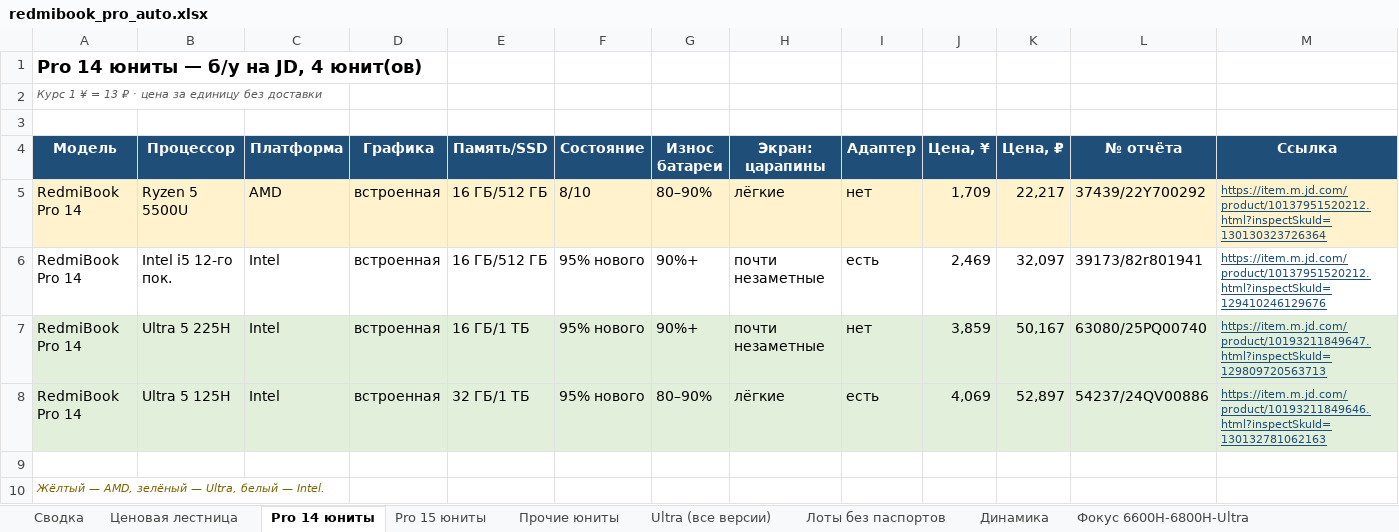
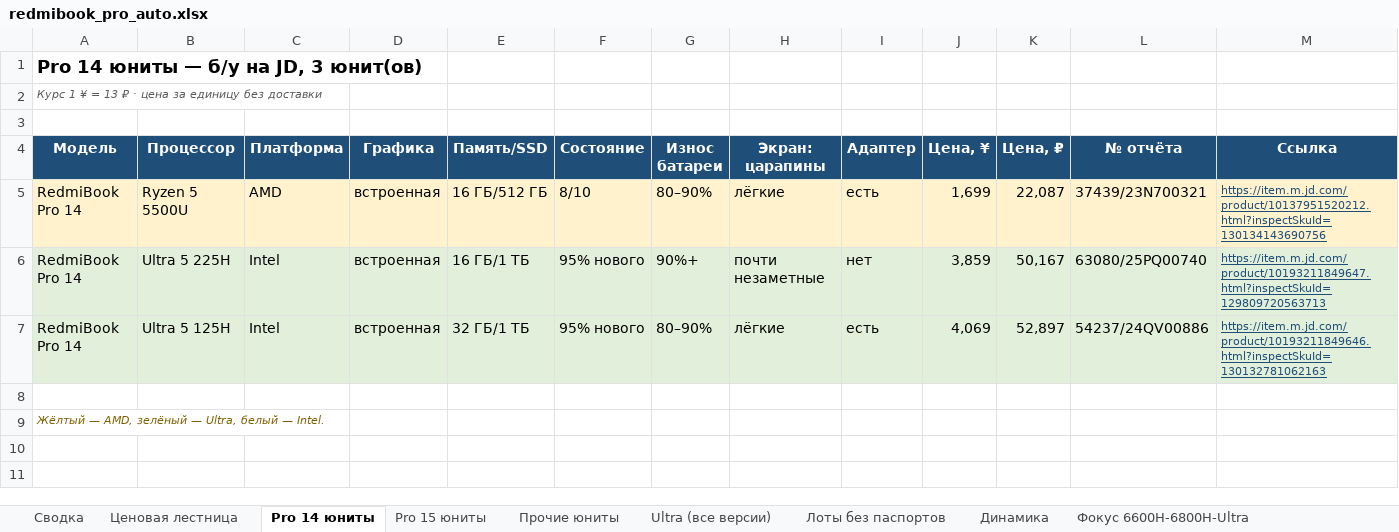
Before and after one commit to usmniko-spec/jd-laptops, an Excel workbook: redmibook_pro_auto.xlsx, sheet Pro 14 юниты, drawn as a sheet; values as stored, in another font and other column widths than the file's, no borders; the diff names each change by its address in the sheet, - before the commit and + after, or states it on an @@ line.

```diff
--- a/redmibook_pro_auto.xlsx (sheet Pro 14 юниты)
+++ b/redmibook_pro_auto.xlsx (sheet Pro 14 юниты)
-A1 (Модель): Pro 14 юниты — б/у на JD, 4 юнит(ов)
+A1 (Модель): Pro 14 юниты — б/у на JD, 3 юнит(ов)
-I5 (Адаптер): нет
+I5 (Адаптер): есть
-J5 (Цена, ¥): 1,709
+J5 (Цена, ¥): 1,699
-K5 (Цена, ₽): 22,217
+K5 (Цена, ₽): 22,087
-L5 (№ отчёта): 37439/22Y700292
+L5 (№ отчёта): 37439/23N700321
-M5 (Ссылка): https://item.m.jd.com/product/10137951520212.html?inspectSkuId=130130323726364
+M5 (Ссылка): https://item.m.jd.com/product/10137951520212.html?inspectSkuId=130134143690756
-row 6: RedmiBook Pro 14 | Intel i5 12-го пок. | Intel | встроенная | 16 ГБ/512 ГБ | 95% нового | 90%+ | почти незаметные | есть | 2,469 | 32,097 | 39173/82r801941 | https://item.m.jd.com/product/10137951520212.html?inspectSkuId=129410246129676
```
Also changed, not shown: sheet Движение все Pro, sheet Динамика, sheet Сводка, sheet Лоты без паспортов, sheet Фокус 6600H-6800H-Ultra, sheet Статус сбора, 2 more sheets, charts or pictures, 4 other files.
